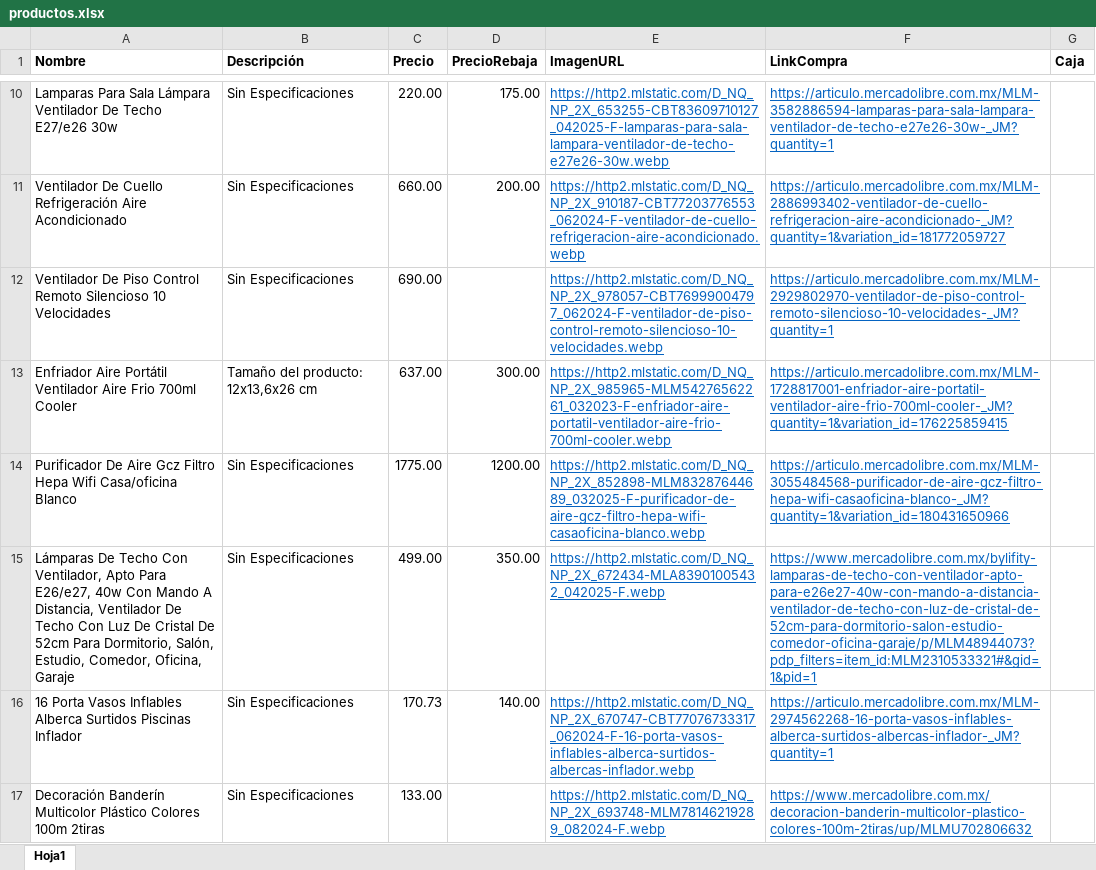
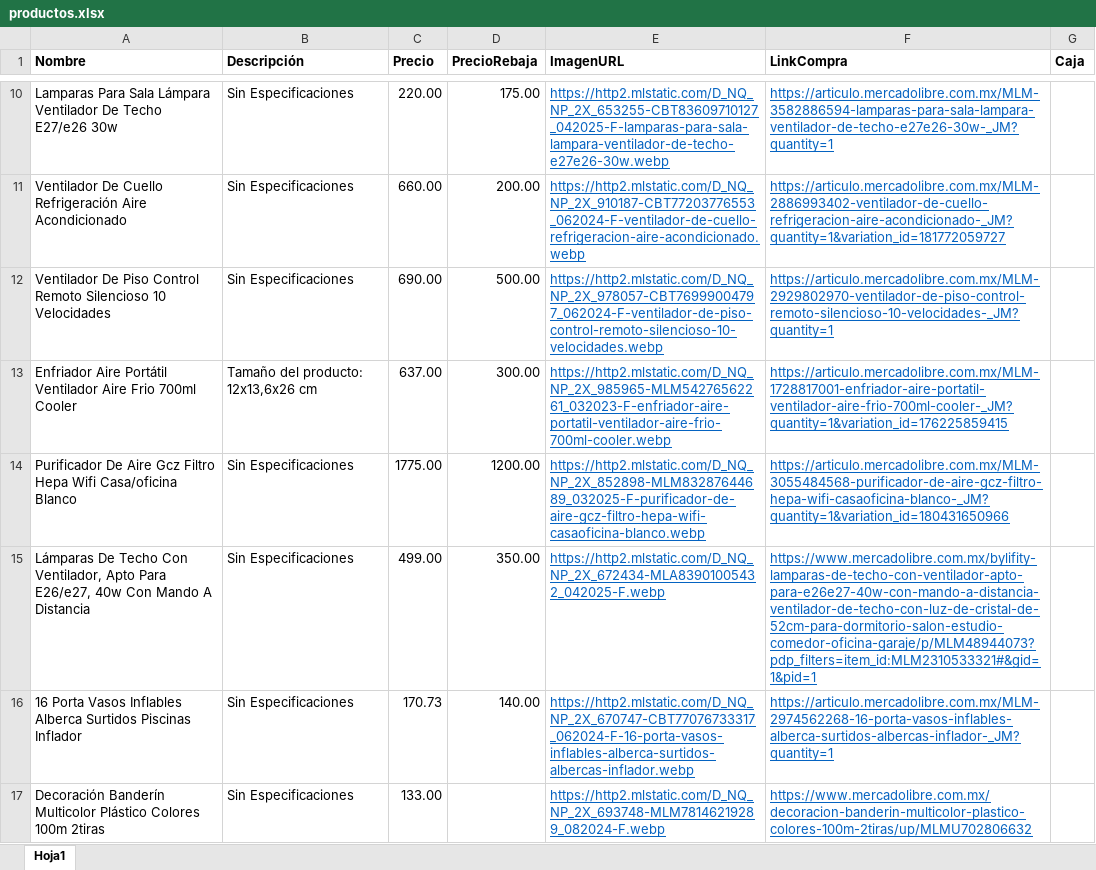
Before and after one commit to Panch17/Catalogo, an Excel workbook: productos.xlsx, sheet Hoja1, drawn as a sheet; only a part is shown, gaps mark what is left out; values as stored, in another font and other column widths than the file's, no borders; table styles not drawn; the diff names each change by its address in the sheet, - before the commit and + after, or states it on an @@ line.

Commit message:
Descripción de los cambios, Correccion de precios.

```diff
--- a/productos.xlsx (sheet Hoja1)
+++ b/productos.xlsx (sheet Hoja1)
-D12 (PrecioRebaja): (empty)
+D12 (PrecioRebaja): 500.00
-A15 (Nombre): …Mando A Distancia, Ventilador De Techo Con Luz De Cristal De 52cm Para Dormitorio, Salón, Estudio, Comedor, Oficina, Garaje
+A15 (Nombre): …Mando A Distancia
```
Also changed, not shown: 2 other files.
